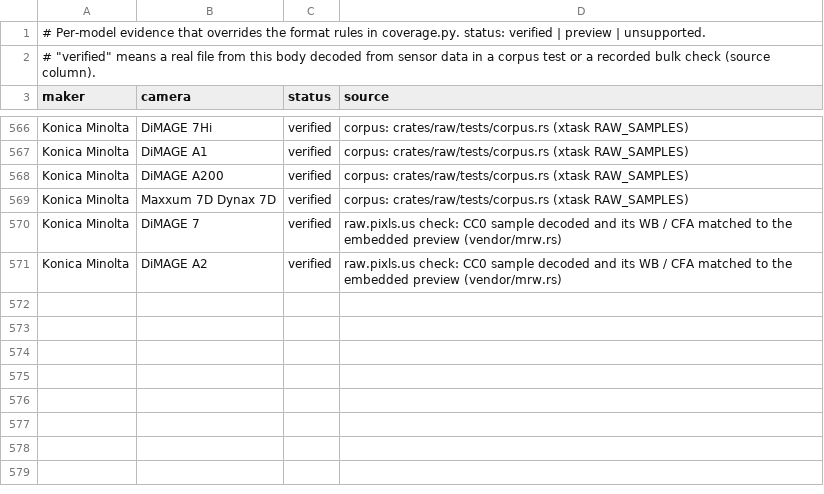
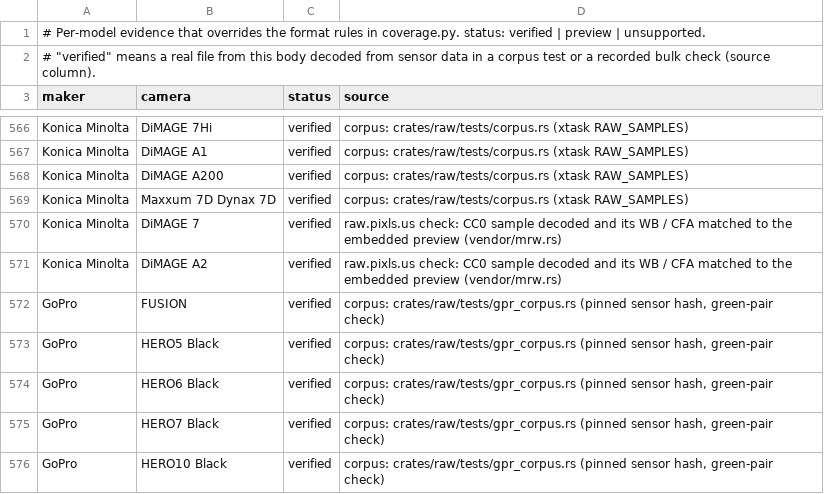
Before and after one commit to 06needhamt/lightcraft, a TSV file: docs/raw/evidence.tsv, drawn as a sheet; only a part is shown, gaps mark what is left out; the diff names each change by its address in the sheet, - before the commit and + after, or states it on an @@ line.

```diff
--- a/docs/raw/evidence.tsv
+++ b/docs/raw/evidence.tsv
+row 572: GoPro | FUSION | verified | corpus: crates/raw/tests/gpr_corpus.rs (pinned sensor hash, green-pair check)
+row 573: GoPro | HERO5 Black | verified | corpus: crates/raw/tests/gpr_corpus.rs (pinned sensor hash, green-pair check)
+row 574: GoPro | HERO6 Black | verified | corpus: crates/raw/tests/gpr_corpus.rs (pinned sensor hash, green-pair check)
+row 575: GoPro | HERO7 Black | verified | corpus: crates/raw/tests/gpr_corpus.rs (pinned sensor hash, green-pair check)
+row 576: GoPro | HERO10 Black | verified | corpus: crates/raw/tests/gpr_corpus.rs (pinned sensor hash, green-pair check)
```
Also changed, not shown: docs/raw/coverage.tsv, 17 other files.
